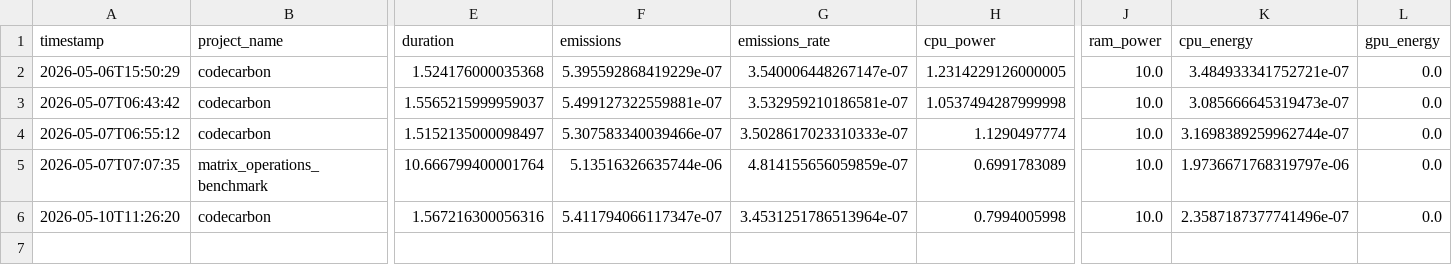
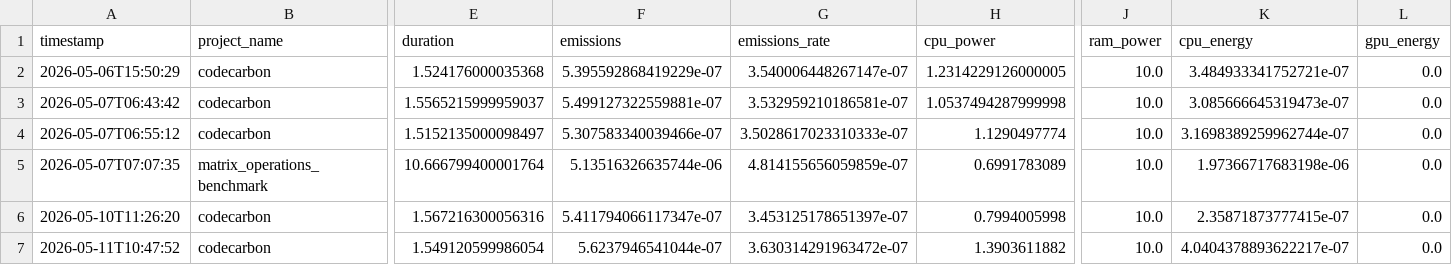
Before and after one commit to Moussa-Aden-Doualeh/eco-conception-numerique, a CSV file: emissions.csv, drawn as a sheet; only a part is shown, gaps mark what is left out; rows hold the shown columns only; the diff names each change by its address in the sheet, - before the commit and + after, or states it on an @@ line.

Commit message:
Version avec MAJ

```diff
--- a/emissions.csv
+++ b/emissions.csv
-K5 (cpu_energy): 1.9736671768319797e-06
+K5 (cpu_energy): 1.97366717683198e-06
-G6 (emissions_rate): 3.4531251786513964e-07
+G6 (emissions_rate): 3.453125178651397e-07
-K6 (cpu_energy): 2.3587187377741496e-07
+K6 (cpu_energy): 2.35871873777415e-07
+row 7: 2026-05-11T10:47:52 | codecarbon | 1.549120599986054 | 5.6237946541044e-07 | 3.630314291963472e-07 | 1.3903611882 | 10.0 | 4.0404378893622217e-07 | 0.0
```
Also changed, not shown: 3 other files.
